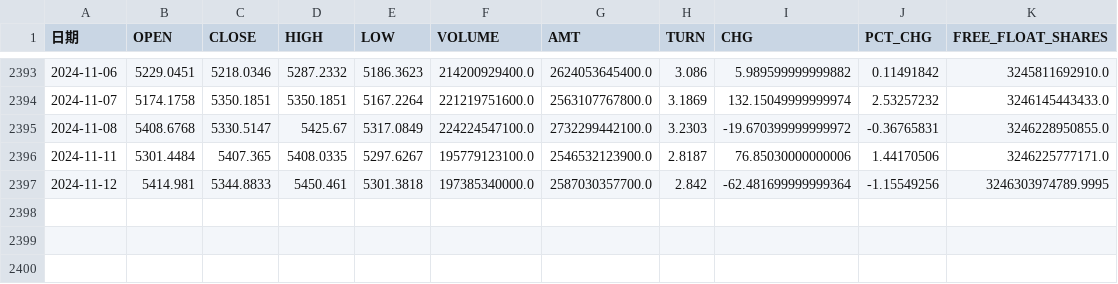
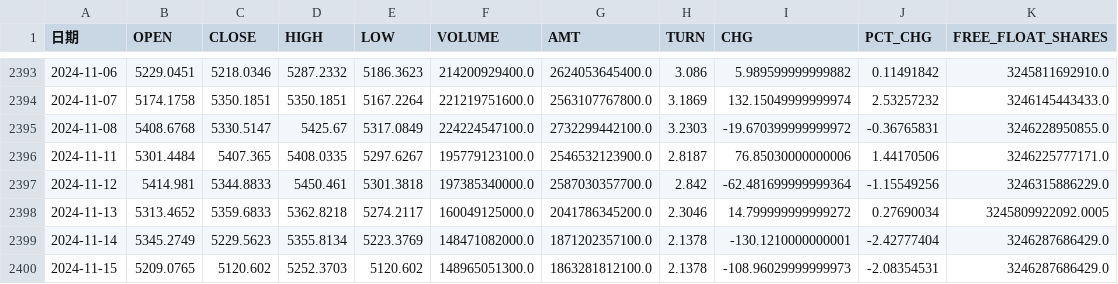
Before and after one commit to Euclid-Jie/quant_display, a CSV file: data/881001.WI.csv, drawn as a sheet; only a part is shown, gaps mark what is left out.

Commit message:
updata wind data 1115

```diff
--- a/data/881001.WI.csv
+++ b/data/881001.WI.csv
@@ -2396,2 +2396,5 @@
 2024-11-11,5301.4484,5407.365,5408.0335,5297.6267,195779123100.0,2546532123900.0,2.8187,76.85030000000006,1.44170506,3246225777171.0
-2024-11-12,5414.981,5344.8833,5450.461,5301.3818,197385340000.0,2587030357700.0,2.842,-62.481699999999364,-1.15549256,3246303974789.9995
+2024-11-12,5414.981,5344.8833,5450.461,5301.3818,197385340000.0,2587030357700.0,2.842,-62.481699999999364,-1.15549256,3246315886229.0
+2024-11-13,5313.4652,5359.6833,5362.8218,5274.2117,160049125000.0,2041786345200.0,2.3046,14.799999999999272,0.27690034,3245809922092.0005
+2024-11-14,5345.2749,5229.5623,5355.8134,5223.3769,148471082000.0,1871202357100.0,2.1378,-130.1210000000001,-2.42777404,3246287686429.0
+2024-11-15,5209.0765,5120.602,5252.3703,5120.602,148965051300.0,1863281812100.0,2.1378,-108.96029999999973,-2.08354531,3246287686429.0
```
Also changed, not shown: data/399370.SZ.csv, data/399371.SZ.csv, 36 other files.
